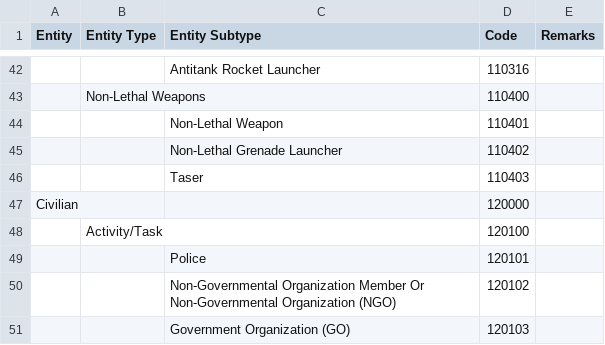
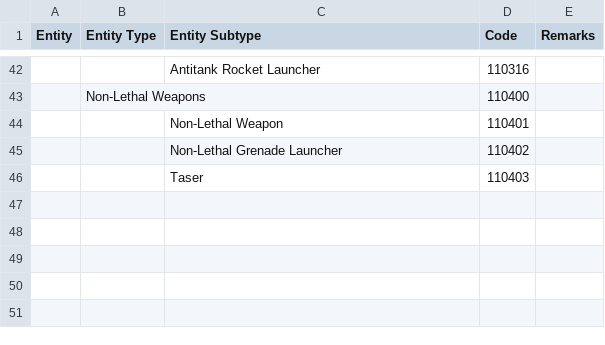
Before and after one commit to spatialillusions/milstandard-e, a TSV file: tsv-tables/Dismounted individual.tsv, drawn as a sheet; only a part is shown, gaps mark what is left out; the diff names each change by its address in the sheet, - before the commit and + after, or states it on an @@ line.

```diff
--- a/tsv-tables/Dismounted individual.tsv
+++ b/tsv-tables/Dismounted individual.tsv
-row 47: Civilian |  |  | 120000
-row 48:  | Activity/Task |  | 120100
-row 49:  |  | Police | 120101
-row 50:  |  | Non-Governmental Organization Member Or Non-Governmental Organization (NGO) | 120102
-row 51:  |  | Government Organization (GO) | 120103
```
Also changed, not shown: tsv-tables/Activities.tsv, tsv-tables/Land installation sector 2.tsv, 3 other files.
